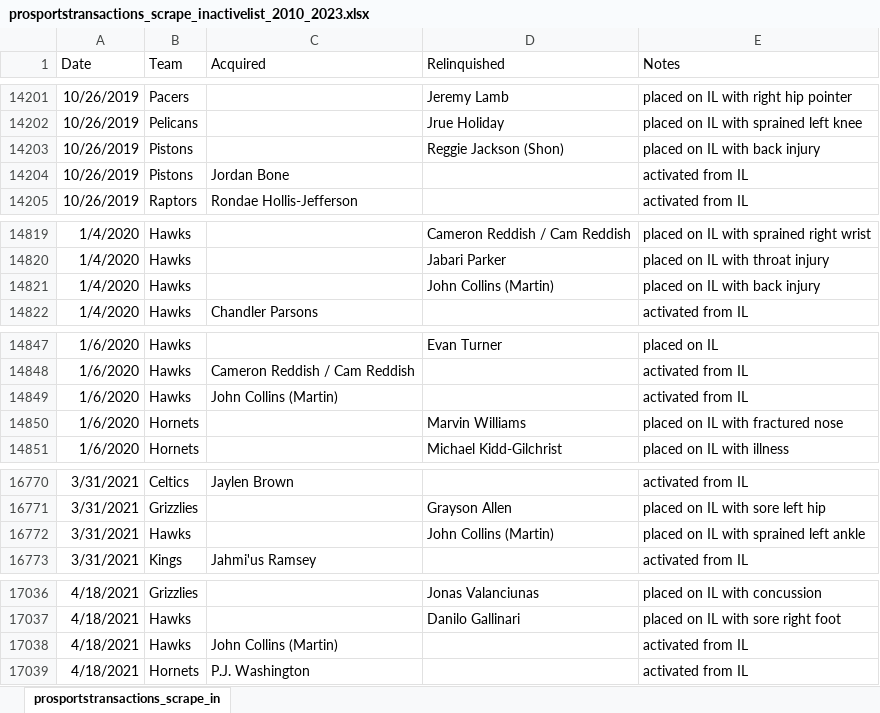
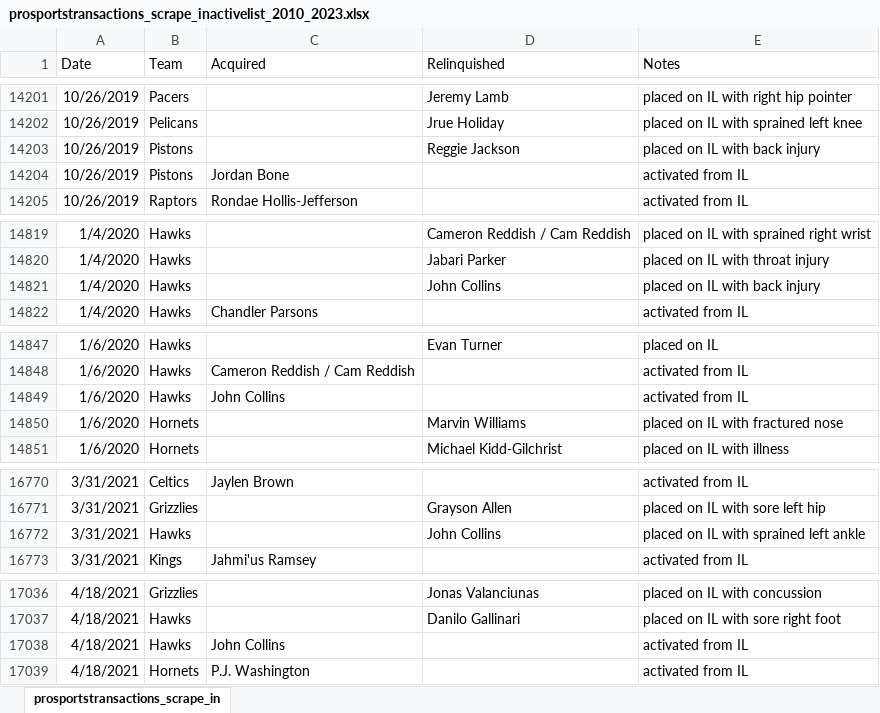
Before and after one commit to NadeemPatel2019/MSDS-456-final-project, an Excel workbook: prosportstransactions_scrape_inactivelist_2010_2023.xlsx, sheet prosportstransactions_scrape_in, drawn as a sheet; only a part is shown, gaps mark what is left out; values as stored, in another font and other column widths than the file's, no borders; the diff covers the shown part only; the diff names each change by its address in the sheet, - before the commit and + after, or states it on an @@ line.

```diff
--- a/prosportstransactions_scrape_inactivelist_2010_2023.xlsx (sheet prosportstransactions_scrape_in)
+++ b/prosportstransactions_scrape_inactivelist_2010_2023.xlsx (sheet prosportstransactions_scrape_in)
-D14203 (Relinquished): Reggie Jackson (Shon)
+D14203 (Relinquished): Reggie Jackson
-D14821 (Relinquished): John Collins (Martin)
+D14821 (Relinquished): John Collins
-C14849 (Acquired): John Collins (Martin)
+C14849 (Acquired): John Collins
-D16772 (Relinquished): John Collins (Martin)
+D16772 (Relinquished): John Collins
-C17038 (Acquired): John Collins (Martin)
+C17038 (Acquired): John Collins
```
Also changed, not shown: 39 edited cells elsewhere in this sheet, prosportstransactions_scrape_master_2010_2023.xlsx, prosportstransactions_scrape_missedgames_2010_2023.xlsx, 3 other files.
